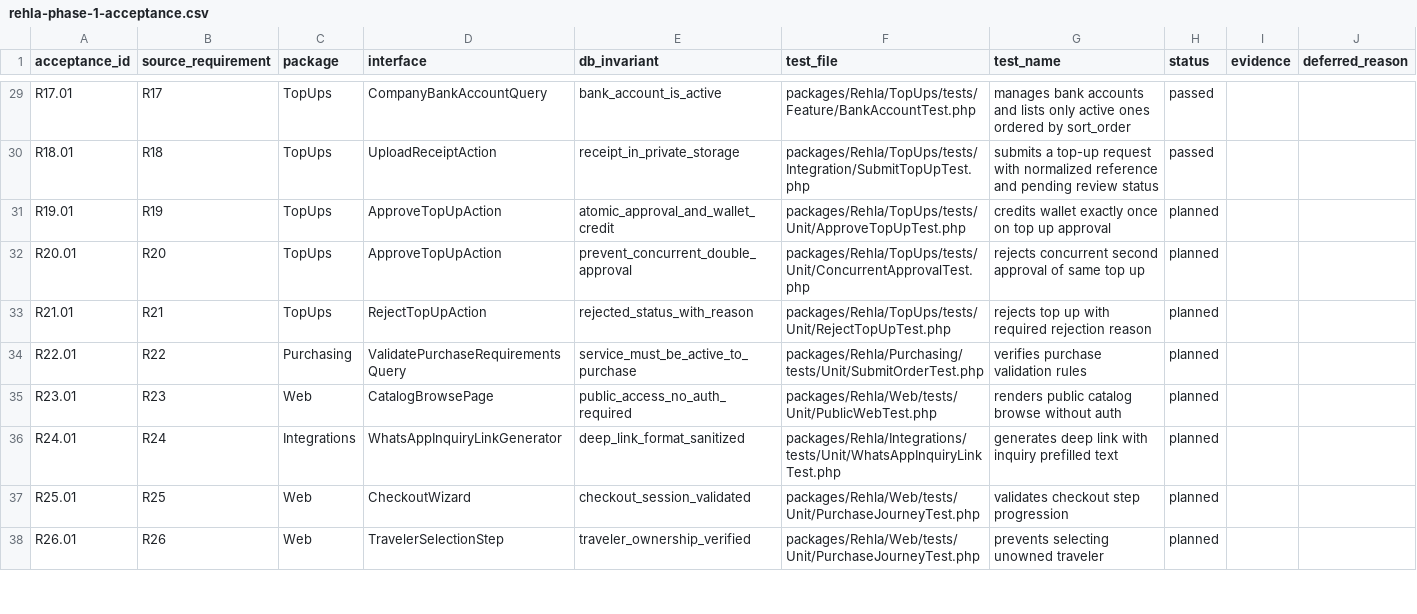
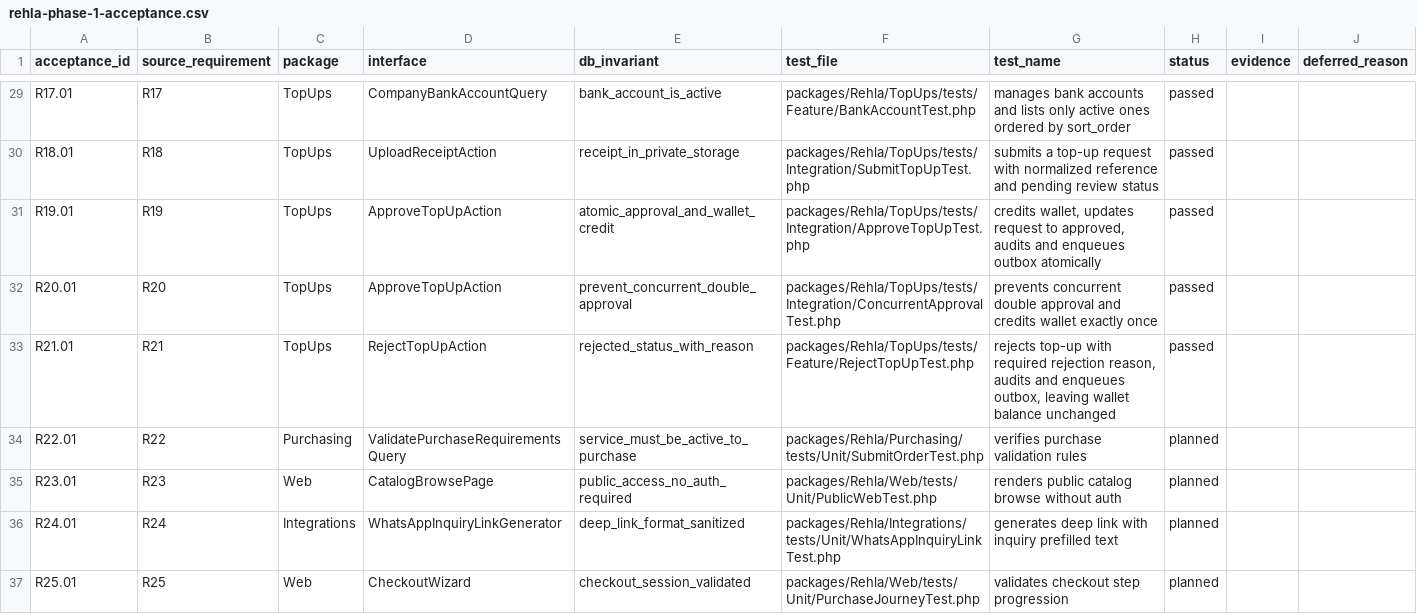
Before and after one commit to nasoomaa/rehla3, a CSV file: docs/requirements/rehla-phase-1-acceptance.csv, drawn as a sheet; only a part is shown, gaps mark what is left out; the shorter side is filled out with more unchanged rows.

Commit message:
feat(topups): make transfer decisions atomic and idempotent

```diff
--- a/docs/requirements/rehla-phase-1-acceptance.csv
+++ b/docs/requirements/rehla-phase-1-acceptance.csv
@@ -30,5 +30,5 @@ R17.01,R17,TopUps,CompanyBankAccountQuery,bank_account_is_active,packages/Rehla/
 R18.01,R18,TopUps,UploadReceiptAction,receipt_in_private_storage,packages/Rehla/TopUps/tests/Integration/SubmitTopUpTest.php,submits a top-up request with normalized reference and pending review status,passed,,
-R19.01,R19,TopUps,ApproveTopUpAction,atomic_approval_and_wallet_credit,packages/Rehla/TopUps/tests/Unit/ApproveTopUpTest.php,credits wallet exactly once on top up approval,planned,,
-R20.01,R20,TopUps,ApproveTopUpAction,prevent_concurrent_double_approval,packages/Rehla/TopUps/tests/Unit/ConcurrentApprovalTest.php,rejects concurrent second approval of same top up,planned,,
-R21.01,R21,TopUps,RejectTopUpAction,rejected_status_with_reason,packages/Rehla/TopUps/tests/Unit/RejectTopUpTest.php,rejects top up with required rejection reason,planned,,
+R19.01,R19,TopUps,ApproveTopUpAction,atomic_approval_and_wallet_credit,packages/Rehla/TopUps/tests/Integration/ApproveTopUpTest.php,"credits wallet, updates request to approved, audits and enqueues outbox atomically",passed,,
+R20.01,R20,TopUps,ApproveTopUpAction,prevent_concurrent_double_approval,packages/Rehla/TopUps/tests/Integration/ConcurrentApprovalTest.php,prevents concurrent double approval and credits wallet exactly once,passed,,
+R21.01,R21,TopUps,RejectTopUpAction,rejected_status_with_reason,packages/Rehla/TopUps/tests/Feature/RejectTopUpTest.php,"rejects top-up with required rejection reason, audits and enqueues outbox, leaving wallet balance unchanged",passed,,
 R22.01,R22,Purchasing,ValidatePurchaseRequirementsQuery,service_must_be_active_to_purchase,packages/Rehla/Purchasing/tests/Unit/SubmitOrderTest.php,verifies purchase validation rules,planned,,
```
Also changed, not shown: 14 other files.
